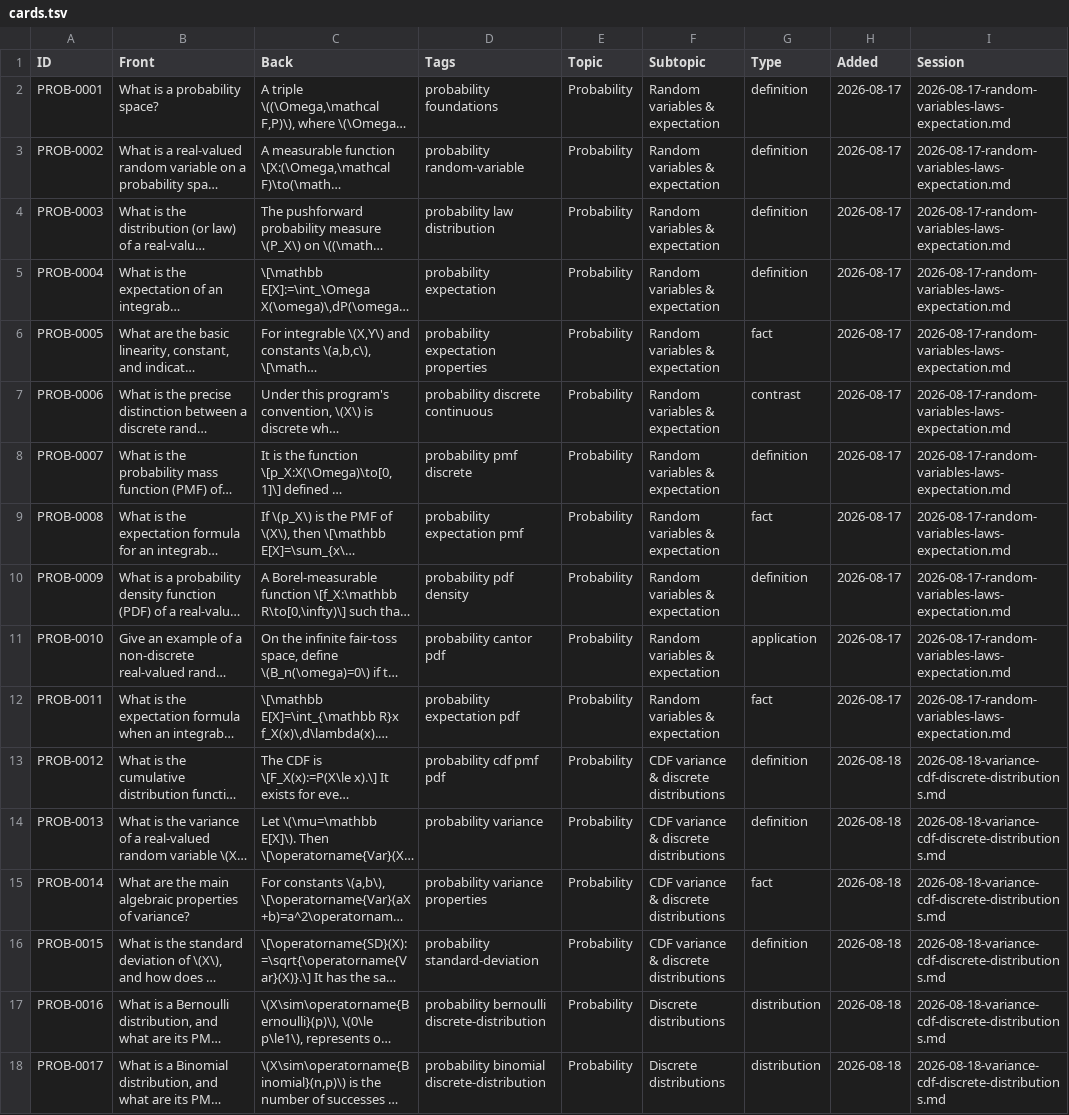
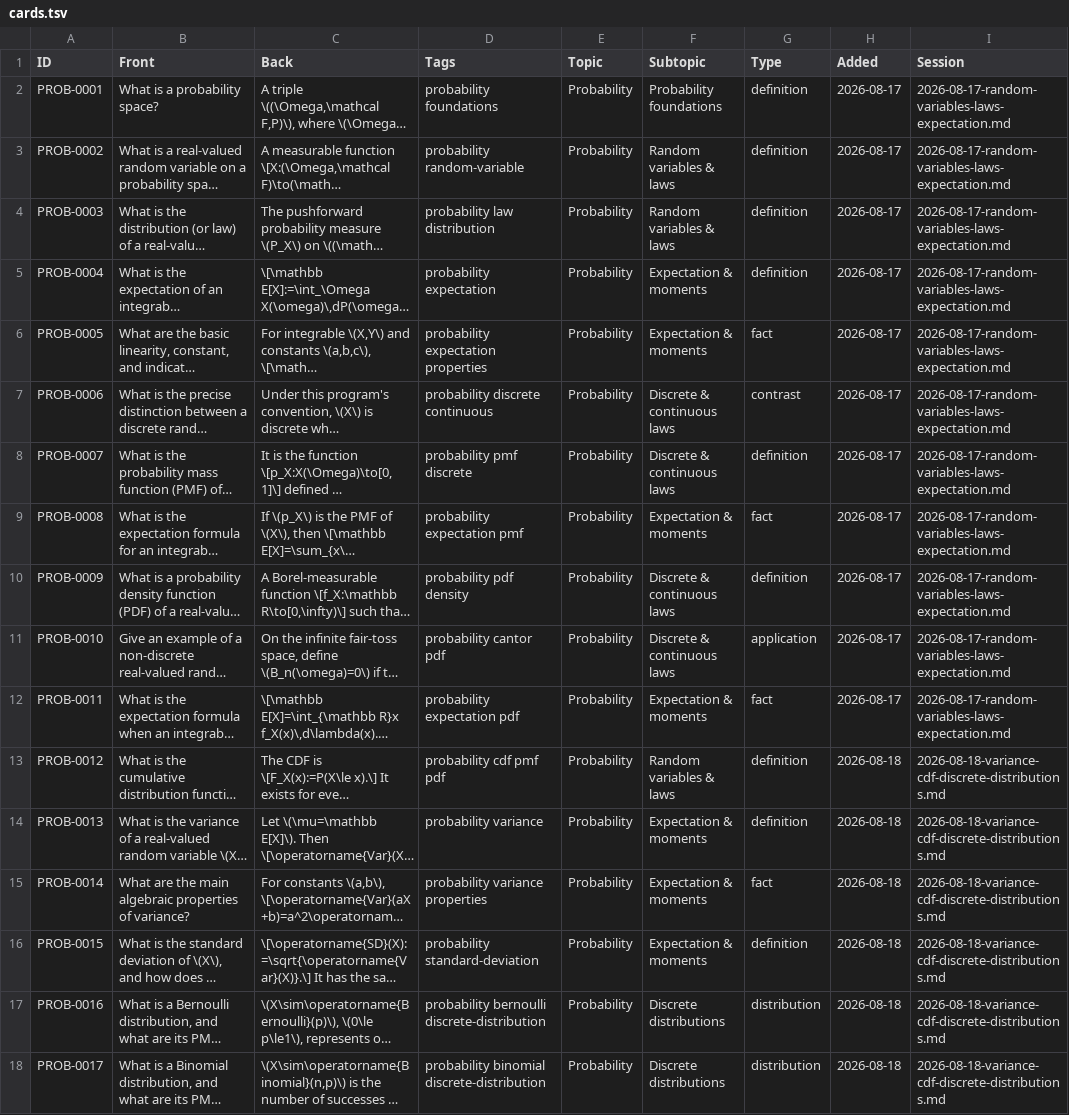
Before and after one commit to ChristianBagshaw/christianbagshaw.github.io, a TSV file: study/cards.tsv, drawn as a sheet; only a part is shown; long unchanged cells end in …; the diff names each change by its address in the sheet, - before the commit and + after, or states it on an @@ line.

Commit message:
Render semantic flashcard subtopics

```diff
--- a/study/cards.tsv
+++ b/study/cards.tsv
-F2 (Subtopic): Random variables & expectation
+F2 (Subtopic): Probability foundations
-F3:F4 (Subtopic): Random variables & expectation
+F3:F4 (Subtopic): Random variables & laws
-F5:F6 (Subtopic): Random variables & expectation
+F5:F6 (Subtopic): Expectation & moments
-F7:F8 (Subtopic): Random variables & expectation
+F7:F8 (Subtopic): Discrete & continuous laws
-F9 (Subtopic): Random variables & expectation
+F9 (Subtopic): Expectation & moments
-F10:F11 (Subtopic): Random variables & expectation
+F10:F11 (Subtopic): Discrete & continuous laws
-F12 (Subtopic): Random variables & expectation
+F12 (Subtopic): Expectation & moments
-F13 (Subtopic): CDF variance & discrete distributions
+F13 (Subtopic): Random variables & laws
-F14:F16 (Subtopic): CDF variance & discrete distributions
+F14:F16 (Subtopic): Expectation & moments
```
Also changed, not shown: 2 other files.
